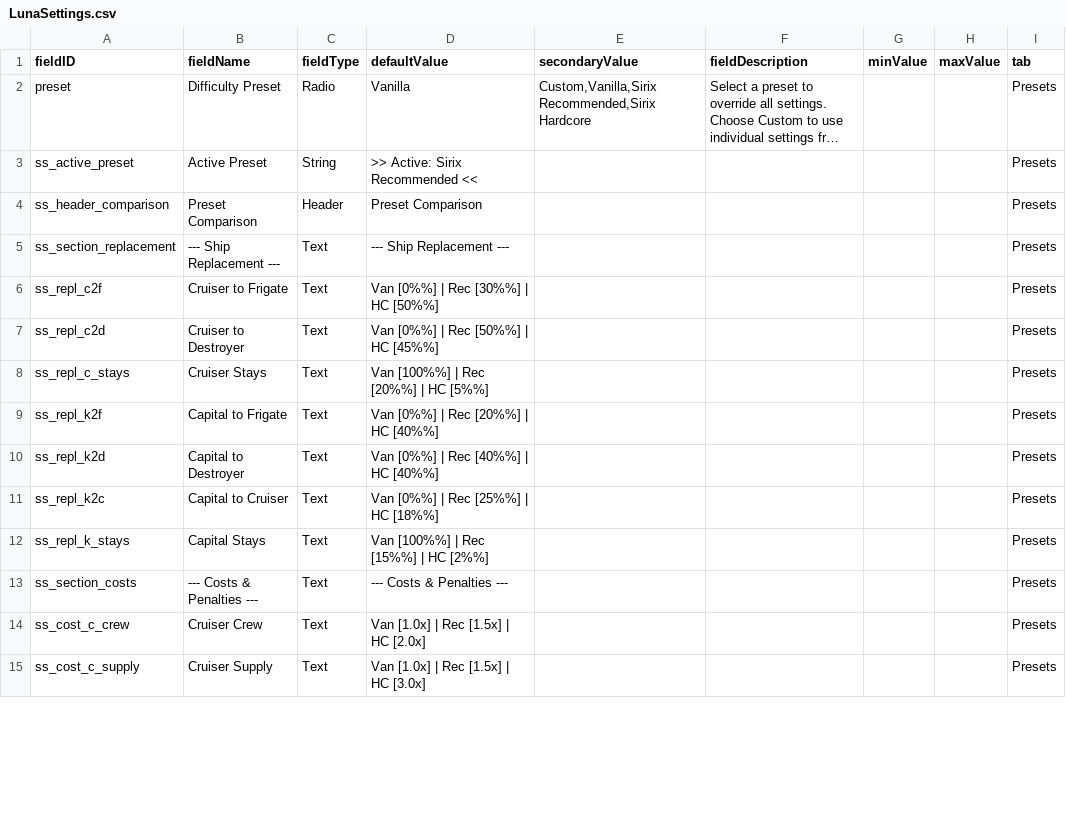
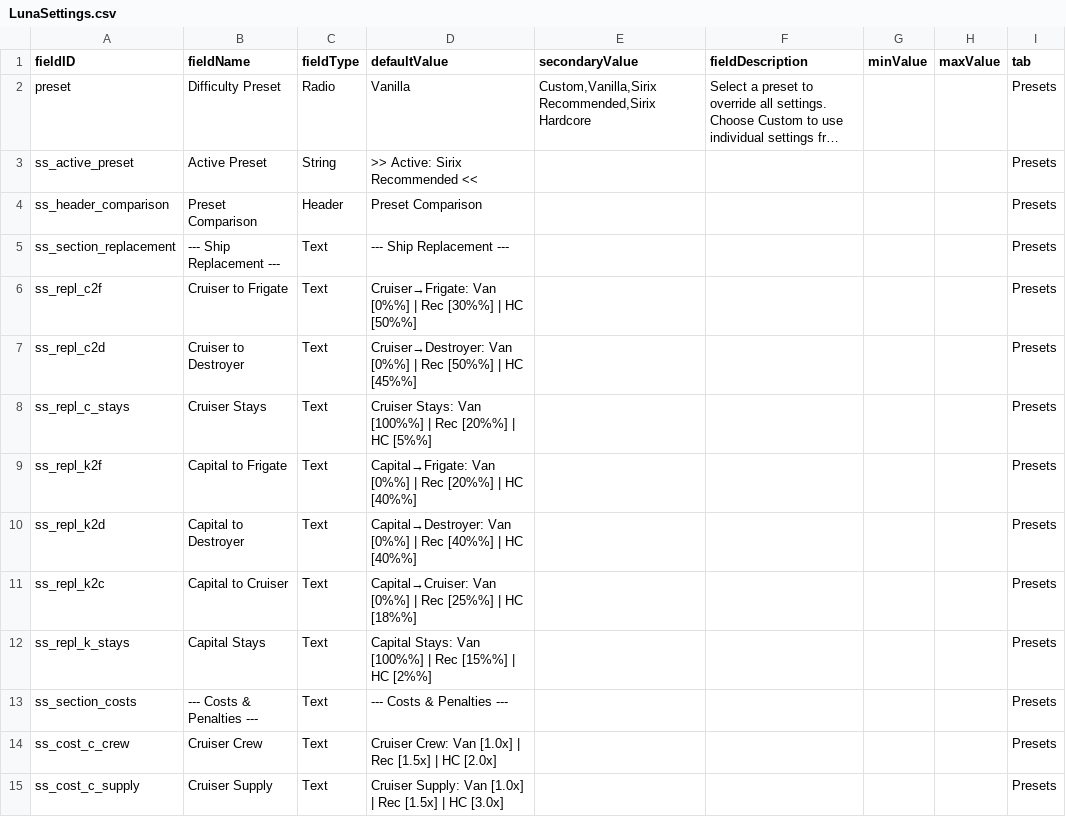
Before and after one commit to SirixKC/smaller-sector, a CSV file: data/config/LunaSettings.csv, drawn as a sheet; only a part is shown; long unchanged cells end in …; the diff covers the shown part only.

```diff
--- a/data/config/LunaSettings.csv
+++ b/data/config/LunaSettings.csv
@@ -5,11 +5,11 @@ ss_header_comparison,Preset Comparison,Header,Preset Comparison,,,,,Presets
 ss_section_replacement,--- Ship Replacement ---,Text,--- Ship Replacement ---,,,,,Presets
-ss_repl_c2f,Cruiser to Frigate,Text,"Van [0%%] | Rec [30%%] | HC [50%%]",,,,,Presets
-ss_repl_c2d,Cruiser to Destroyer,Text,"Van [0%%] | Rec [50%%] | HC [45%%]",,,,,Presets
-ss_repl_c_stays,Cruiser Stays,Text,"Van [100%%] | Rec [20%%] | HC [5%%]",,,,,Presets
-ss_repl_k2f,Capital to Frigate,Text,"Van [0%%] | Rec [20%%] | HC [40%%]",,,,,Presets
-ss_repl_k2d,Capital to Destroyer,Text,"Van [0%%] | Rec [40%%] | HC [40%%]",,,,,Presets
-ss_repl_k2c,Capital to Cruiser,Text,"Van [0%%] | Rec [25%%] | HC [18%%]",,,,,Presets
-ss_repl_k_stays,Capital Stays,Text,"Van [100%%] | Rec [15%%] | HC [2%%]",,,,,Presets
+ss_repl_c2f,Cruiser to Frigate,Text,"Cruiser→Frigate: Van [0%%] | Rec [30%%] | HC [50%%]",,,,,Presets
+ss_repl_c2d,Cruiser to Destroyer,Text,"Cruiser→Destroyer: Van [0%%] | Rec [50%%] | HC [45%%]",,,,,Presets
+ss_repl_c_stays,Cruiser Stays,Text,"Cruiser Stays: Van [100%%] | Rec [20%%] | HC [5%%]",,,,,Presets
+ss_repl_k2f,Capital to Frigate,Text,"Capital→Frigate: Van [0%%] | Rec [20%%] | HC [40%%]",,,,,Presets
+ss_repl_k2d,Capital to Destroyer,Text,"Capital→Destroyer: Van [0%%] | Rec [40%%] | HC [40%%]",,,,,Presets
+ss_repl_k2c,Capital to Cruiser,Text,"Capital→Cruiser: Van [0%%] | Rec [25%%] | HC [18%%]",,,,,Presets
+ss_repl_k_stays,Capital Stays,Text,"Capital Stays: Van [100%%] | Rec [15%%] | HC [2%%]",,,,,Presets
 ss_section_costs,--- Costs & Penalties ---,Text,--- Costs & Penalties ---,,,,,Presets
-ss_cost_c_crew,Cruiser Crew,Text,"Van [1.0x] | Rec [1.5x] | HC [2.0x]",,,,,Presets
-ss_cost_c_supply,Cruiser Supply,Text,"Van [1.0x] | Rec [1.5x] | HC [3.0x]",,,,,Presets
+ss_cost_c_crew,Cruiser Crew,Text,"Cruiser Crew: Van [1.0x] | Rec [1.5x] | HC [2.0x]",,,,,Presets
+ss_cost_c_supply,Cruiser Supply,Text,"Cruiser Supply: Van [1.0x] | Rec [1.5x] | HC [3.0x]",,,,,Presets
```
Also changed, not shown: 8 edited cells elsewhere in this file.
